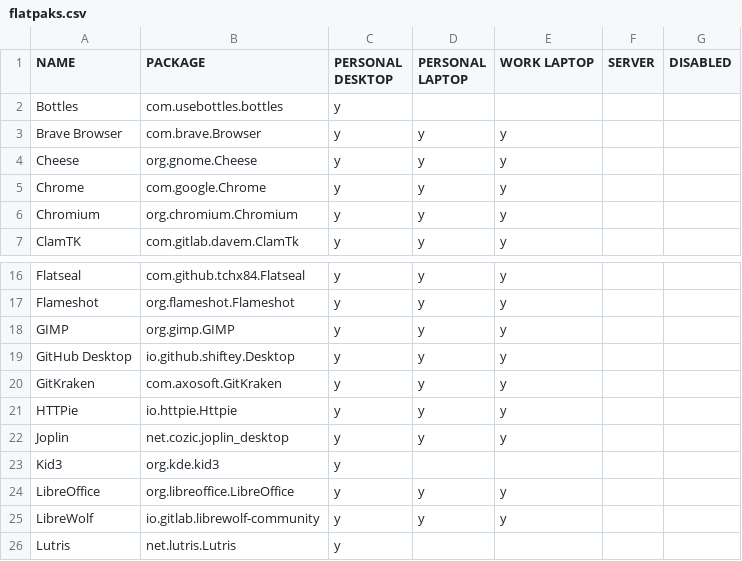
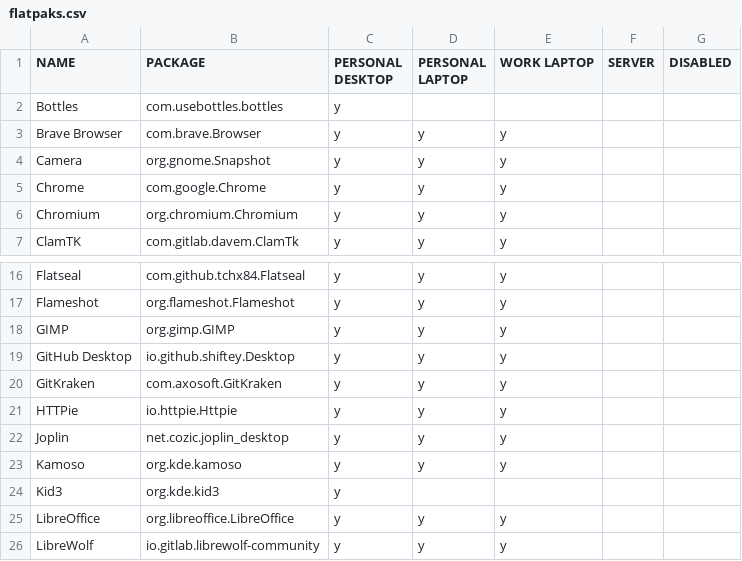
Before and after one commit to rvenutolo/packages, a CSV file: flatpaks.csv, drawn as a sheet; only a part is shown, gaps mark what is left out; the shorter side is filled out with more unchanged rows.

Commit message:
camera apps

```diff
--- a/flatpaks.csv
+++ b/flatpaks.csv
@@ -3,3 +3,3 @@ Bottles,com.usebottles.bottles,y,,,,
 Brave Browser,com.brave.Browser,y,y,y,,
-Cheese,org.gnome.Cheese,y,y,y,,
+Camera,org.gnome.Snapshot,y,y,y,,
 Chrome,com.google.Chrome,y,y,y,,
@@ -22,2 +22,3 @@ HTTPie,io.httpie.Httpie,y,y,y,,
 Joplin,net.cozic.joplin_desktop,y,y,y,,
+Kamoso,org.kde.kamoso,y,y,y,,
 Kid3,org.kde.kid3,y,,,,
```
